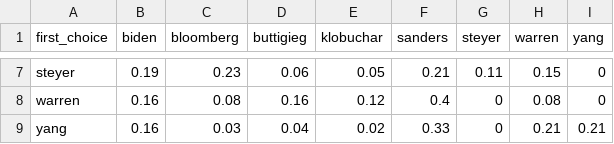
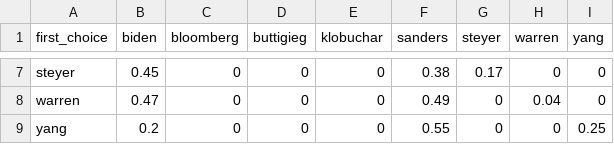
Before and after one commit to thisismactan/Primaries-2020, a CSV file: data/second_choice.csv, drawn as a sheet; only a part is shown, gaps mark what is left out; the diff covers the shown part only; the diff names each change by its address in the sheet, - before the commit and + after, or states it on an @@ line.

```diff
--- a/data/second_choice.csv
+++ b/data/second_choice.csv
-B7 (biden): 0.19
+B7 (biden): 0.45
-C7 (bloomberg): 0.23
+C7 (bloomberg): 0
-D7 (buttigieg): 0.06
+D7 (buttigieg): 0
-E7 (klobuchar): 0.05
+E7 (klobuchar): 0
-F7 (sanders): 0.21
+F7 (sanders): 0.38
-G7 (steyer): 0.11
+G7 (steyer): 0.17
-H7 (warren): 0.15
+H7 (warren): 0
-B8 (biden): 0.16
+B8 (biden): 0.47
-C8 (bloomberg): 0.08
+C8 (bloomberg): 0
-D8 (buttigieg): 0.16
+D8 (buttigieg): 0
-E8 (klobuchar): 0.12
+E8 (klobuchar): 0
-F8 (sanders): 0.4
+F8 (sanders): 0.49
-H8 (warren): 0.08
+H8 (warren): 0.04
-B9 (biden): 0.16
+B9 (biden): 0.2
-C9 (bloomberg): 0.03
+C9 (bloomberg): 0
-D9 (buttigieg): 0.04
+D9 (buttigieg): 0
-E9 (klobuchar): 0.02
+E9 (klobuchar): 0
-F9 (sanders): 0.33
+F9 (sanders): 0.55
-H9 (warren): 0.21
+H9 (warren): 0
-I9 (yang): 0.21
+I9 (yang): 0.25
```
Also changed, not shown: 30 edited cells elsewhere in this file, data/poll_demographics.csv, data/primary_schedule.csv, 6 other files.
